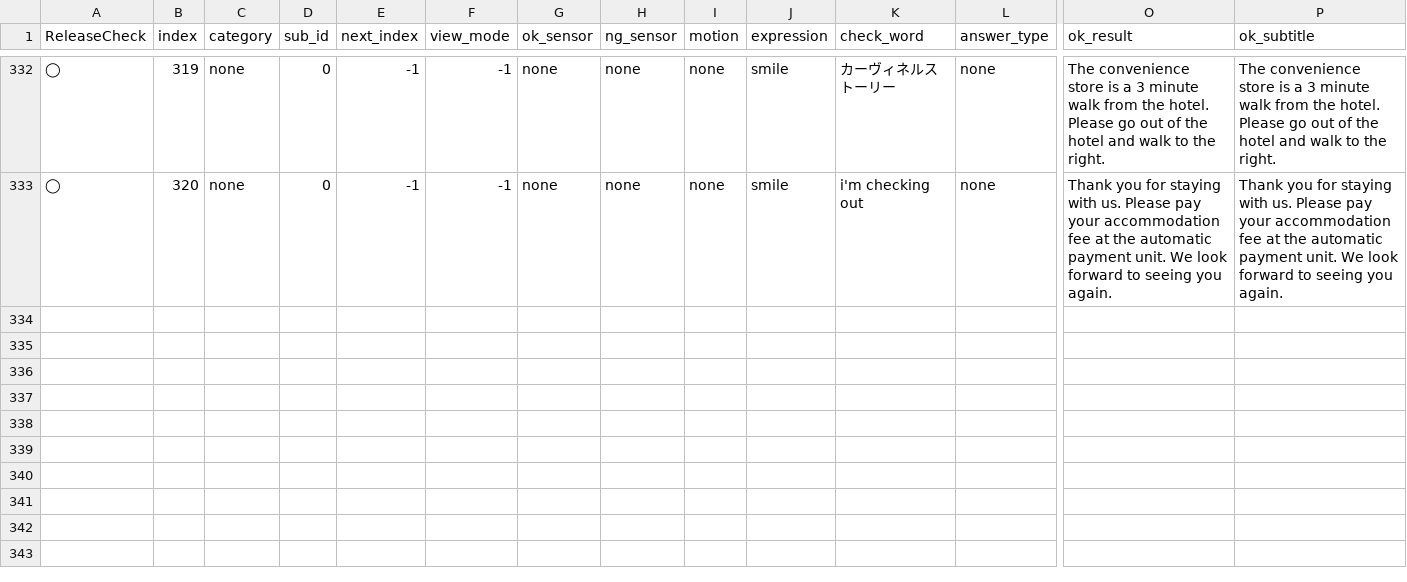
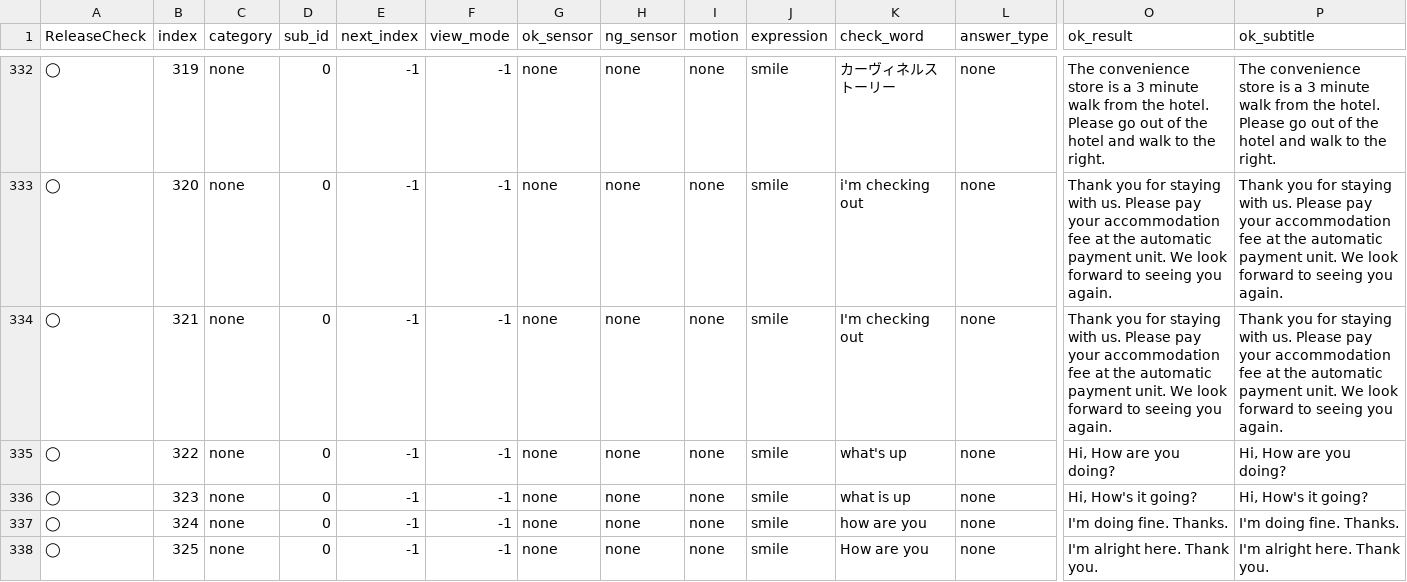
Before and after one commit to uniroboto/unibo_sugi, a CSV file: Download/db/talkdb.csv, drawn as a sheet; only a part is shown, gaps mark what is left out; rows hold the shown columns only; the diff names each change by its address in the sheet, - before the commit and + after, or states it on an @@ line.

Commit message:
8th

```diff
--- a/Download/db/talkdb.csv
+++ b/Download/db/talkdb.csv
+row 334: ◯ | 321 | none | 0 | -1 | -1 | none | none | none | smile | I'm checking out | none | Thank you for staying with us. Please pay your accommodation fee at the automatic payment unit. We look forward to seeing you again. | Thank you for staying with us. Please pay your accommodation fee at the automatic payment unit. We look forward to seeing you again.
+row 335: ◯ | 322 | none | 0 | -1 | -1 | none | none | none | smile | what's up | none | Hi, How are you doing? | Hi, How are you doing?
+row 336: ◯ | 323 | none | 0 | -1 | -1 | none | none | none | smile | what is up | none | Hi, How's it going? | Hi, How's it going?
+row 337: ◯ | 324 | none | 0 | -1 | -1 | none | none | none | smile | how are you | none | I'm doing fine. Thanks. | I'm doing fine. Thanks.
+row 338: ◯ | 325 | none | 0 | -1 | -1 | none | none | none | smile | How are you | none | I'm alright here. Thank you. | I'm alright here. Thank you.
```
